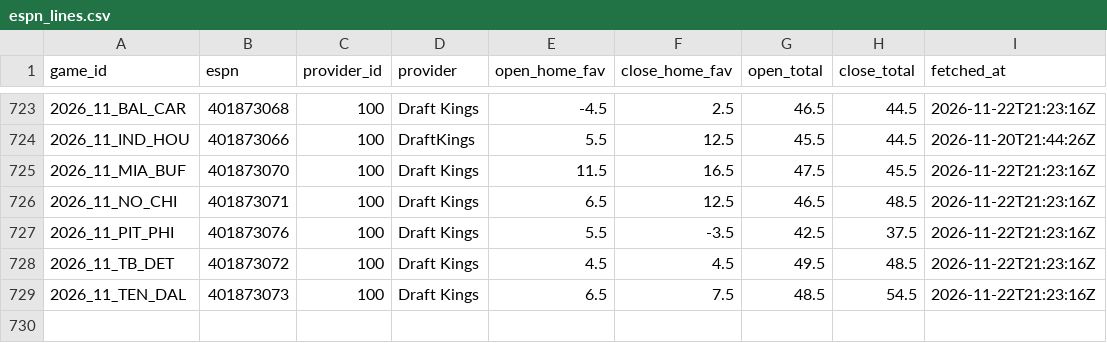
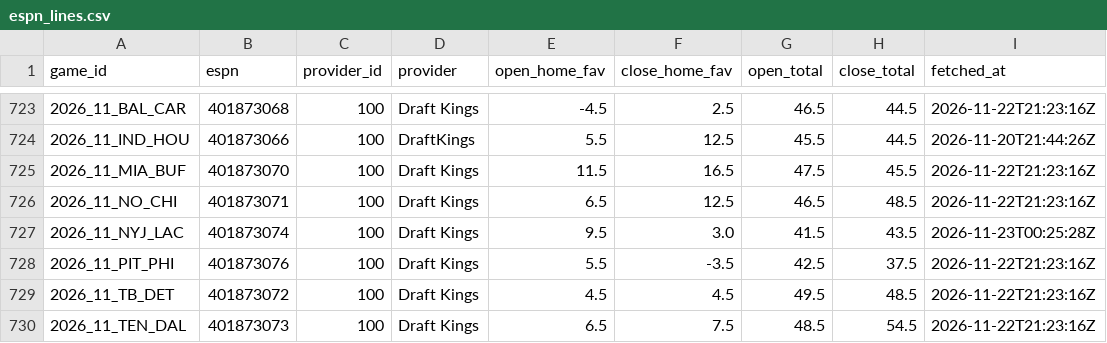
Before and after one commit to jack-more/MORELLOSIMS, a CSV file: nfl_pipeline/data/espn_lines.csv, drawn as a sheet; only a part is shown, gaps mark what is left out.

```diff
--- a/nfl_pipeline/data/espn_lines.csv
+++ b/nfl_pipeline/data/espn_lines.csv
@@ -726,2 +726,3 @@ game_id,espn,provider_id,provider,open_home_fav,close_home_fav,open_total,close_
 2026_11_NO_CHI,401873071,100,Draft Kings,6.5,12.5,46.5,48.5,2026-11-22T21:23:16Z
+2026_11_NYJ_LAC,401873074,100,Draft Kings,9.5,3.0,41.5,43.5,2026-11-23T00:25:28Z
 2026_11_PIT_PHI,401873076,100,Draft Kings,5.5,-3.5,42.5,37.5,2026-11-22T21:23:16Z
```
Also changed, not shown: nfl_pipeline/data/qb_games.csv, nfl_pipeline/data/schedules.csv, 2 other files.
